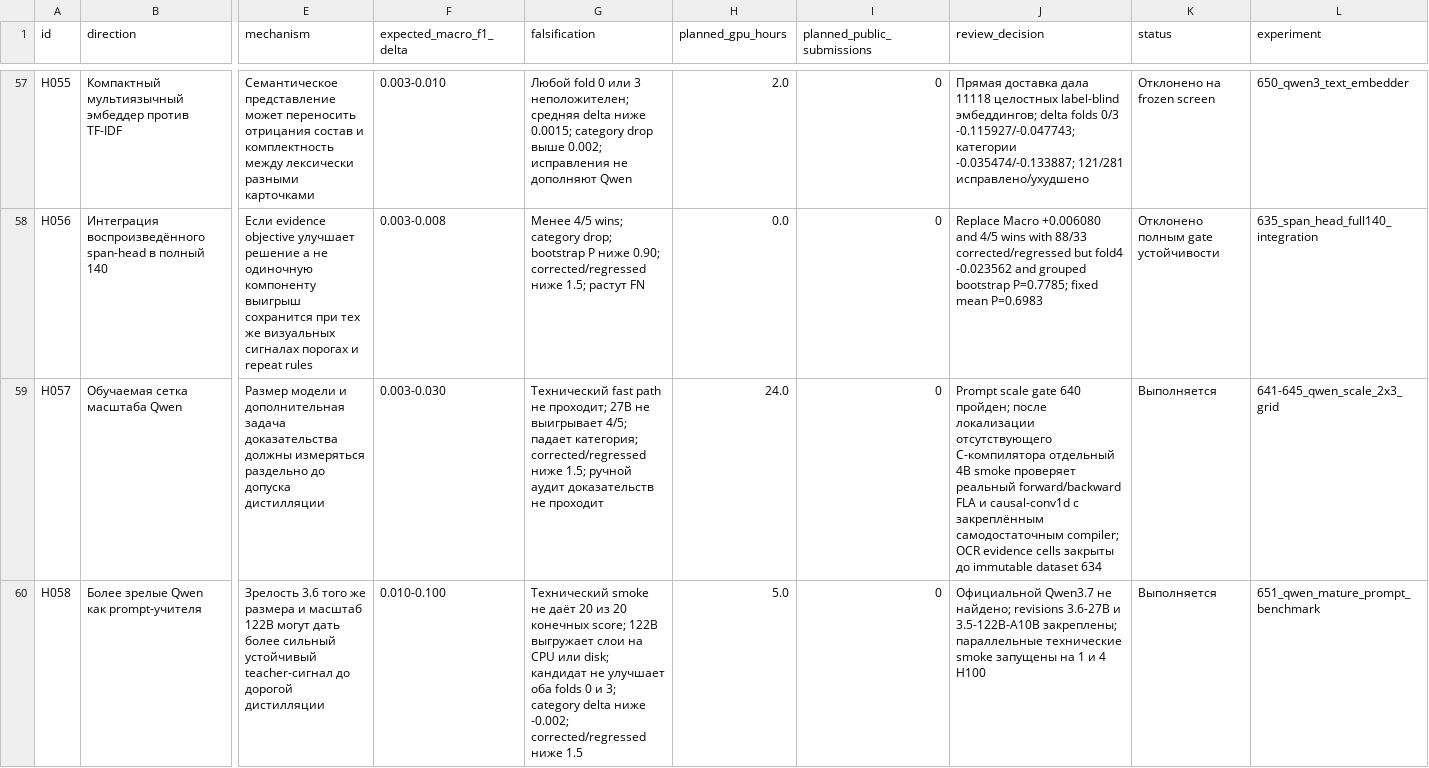
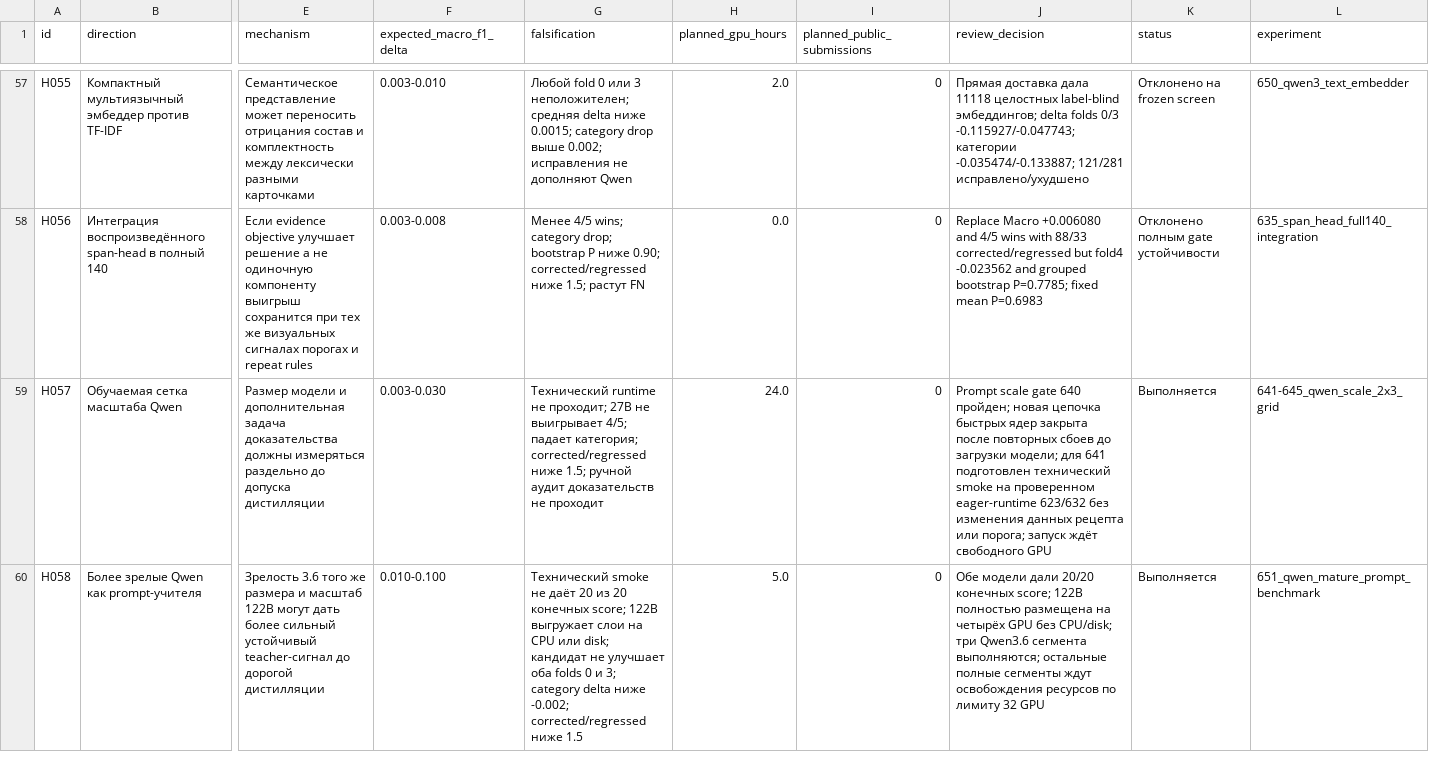
Before and after one commit to triflt/ecup-2026-quality, a CSV file: reports/hypothesis-board.csv, drawn as a sheet; only a part is shown, gaps mark what is left out; the diff names each change by its address in the sheet, - before the commit and + after, or states it on an @@ line.

```diff
--- a/reports/hypothesis-board.csv
+++ b/reports/hypothesis-board.csv
-G59 (falsification): Технический fast path не проходит;…
+G59 (falsification): Технический runtime не проходит;…
-J59 (review_decision): …640 пройден; после локализации отсутствующего C-компилятора отдельный 4B smoke проверяет реальный forward/backward FLA и causal-conv1d с закреплённым самодостаточным compiler; OCR evidence cells закрыты до immutable dataset 634
+J59 (review_decision): …640 пройден; новая цепочка быстрых ядер закрыта после повторных сбоев до загрузки модели; для 641 подготовлен технический smoke на проверенном eager-runtime 623/632 без изменения данных рецепта или порога; запуск ждёт свободного GPU
-J60 (review_decision): Официальной Qwen3.7 не найдено; revisions 3.6-27B и 3.5-122B-A10B закреплены; параллельные технические smoke запущены на 1 и 4 H100
+J60 (review_decision): Обе модели дали 20/20 конечных score; 122B полностью размещена на четырёх GPU без CPU/disk; три Qwen3.6 сегмента выполняются; остальные полные сегменты ждут освобождения ресурсов по лимиту 32 GPU
```
Also changed, not shown: reports/experiment-log.csv, 7 other files.
